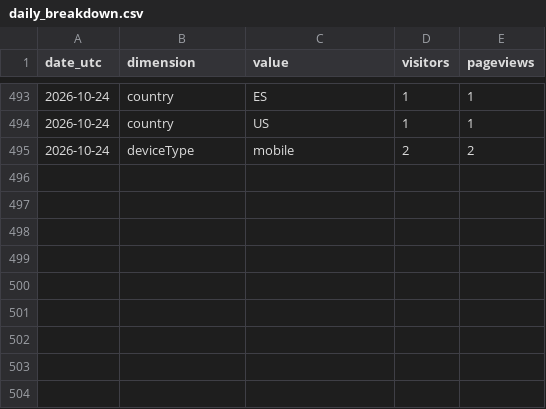
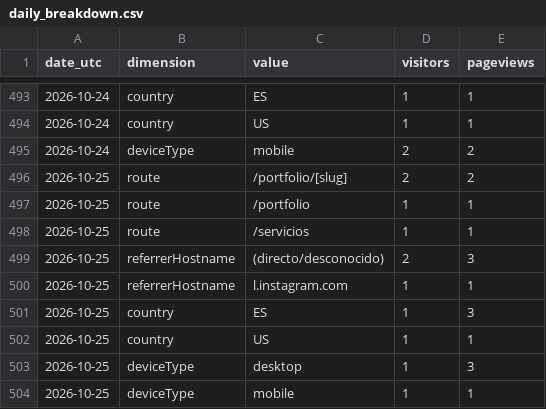
Before and after one commit to noobiedeviedoo/web-metrics-vercel, a CSV file: daily_breakdown.csv, drawn as a sheet; only a part is shown, gaps mark what is left out; the diff names each change by its address in the sheet, - before the commit and + after, or states it on an @@ line.

```diff
--- a/daily_breakdown.csv
+++ b/daily_breakdown.csv
+row 496: 2026-10-25 | route | /portfolio/[slug] | 2 | 2
+row 497: 2026-10-25 | route | /portfolio | 1 | 1
+row 498: 2026-10-25 | route | /servicios | 1 | 1
+row 499: 2026-10-25 | referrerHostname | (directo/desconocido) | 2 | 3
+row 500: 2026-10-25 | referrerHostname | l.instagram.com | 1 | 1
+row 501: 2026-10-25 | country | ES | 1 | 3
+row 502: 2026-10-25 | country | US | 1 | 1
+row 503: 2026-10-25 | deviceType | desktop | 1 | 3
+row 504: 2026-10-25 | deviceType | mobile | 1 | 1
```
Also changed, not shown: daily_totals.csv.
